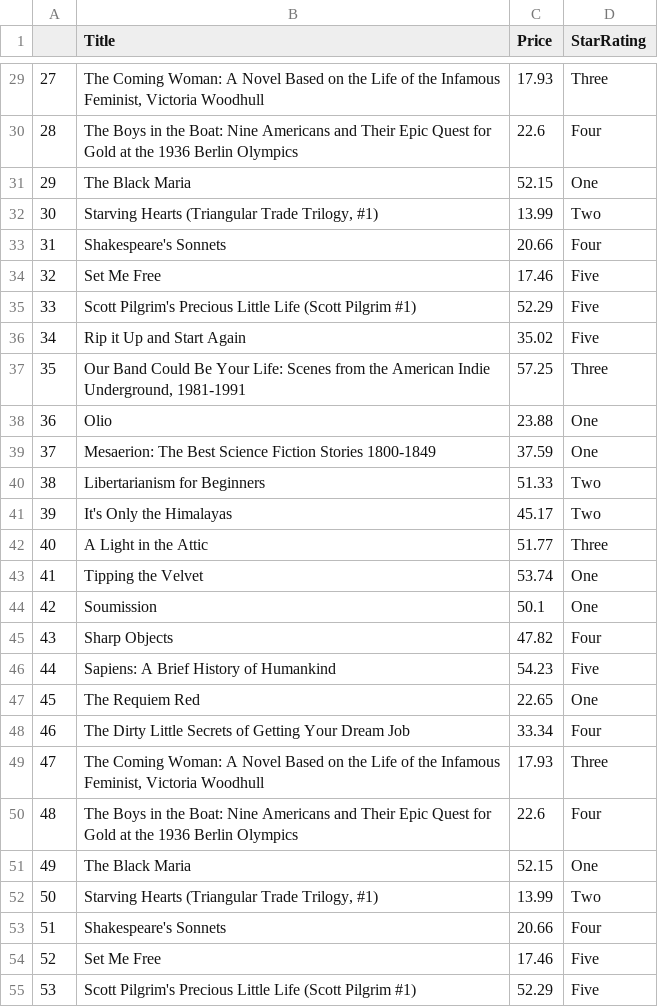
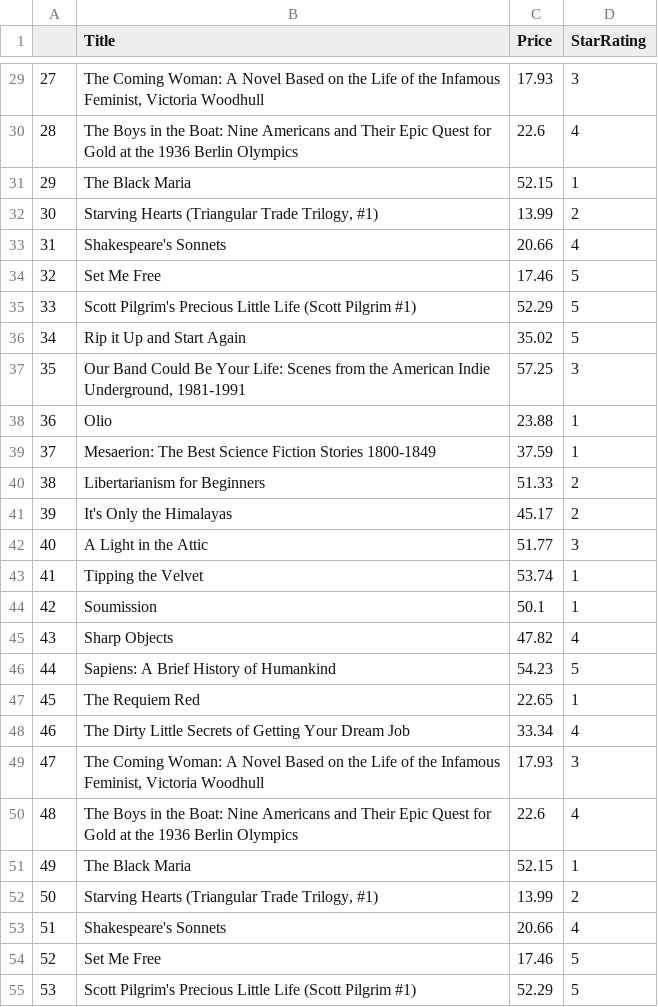
Before and after one commit to collins-kimotho/book-info-scraper, a CSV file: books.csv, drawn as a sheet; only a part is shown, gaps mark what is left out; the diff covers the shown part only.

```diff
--- a/books.csv
+++ b/books.csv
@@ -29,27 +29,27 @@
-27,"The Coming Woman: A Novel Based on the Life of the Infamous Feminist, Victoria Woodhull",17.93,Three
-28,The Boys in the Boat: Nine Americans and Their Epic Quest for Gold at the 1936 Berlin Olympics,22.6,Four
-29,The Black Maria,52.15,One
-30,"Starving Hearts (Triangular Trade Trilogy, #1)",13.99,Two
-31,Shakespeare's Sonnets,20.66,Four
-32,Set Me Free,17.46,Five
-33,Scott Pilgrim's Precious Little Life (Scott Pilgrim #1),52.29,Five
-34,Rip it Up and Start Again,35.02,Five
-35,"Our Band Could Be Your Life: Scenes from the American Indie Underground, 1981-1991",57.25,Three
-36,Olio,23.88,One
-37,Mesaerion: The Best Science Fiction Stories 1800-1849,37.59,One
-38,Libertarianism for Beginners,51.33,Two
-39,It's Only the Himalayas,45.17,Two
-40,A Light in the Attic,51.77,Three
-41,Tipping the Velvet,53.74,One
-42,Soumission,50.1,One
-43,Sharp Objects,47.82,Four
-44,Sapiens: A Brief History of Humankind,54.23,Five
-45,The Requiem Red,22.65,One
-46,The Dirty Little Secrets of Getting Your Dream Job,33.34,Four
-47,"The Coming Woman: A Novel Based on the Life of the Infamous Feminist, Victoria Woodhull",17.93,Three
-48,The Boys in the Boat: Nine Americans and Their Epic Quest for Gold at the 1936 Berlin Olympics,22.6,Four
-49,The Black Maria,52.15,One
-50,"Starving Hearts (Triangular Trade Trilogy, #1)",13.99,Two
-51,Shakespeare's Sonnets,20.66,Four
-52,Set Me Free,17.46,Five
-53,Scott Pilgrim's Precious Little Life (Scott Pilgrim #1),52.29,Five
+27,"The Coming Woman: A Novel Based on the Life of the Infamous Feminist, Victoria Woodhull",17.93,3
+28,The Boys in the Boat: Nine Americans and Their Epic Quest for Gold at the 1936 Berlin Olympics,22.6,4
+29,The Black Maria,52.15,1
+30,"Starving Hearts (Triangular Trade Trilogy, #1)",13.99,2
+31,Shakespeare's Sonnets,20.66,4
+32,Set Me Free,17.46,5
+33,Scott Pilgrim's Precious Little Life (Scott Pilgrim #1),52.29,5
+34,Rip it Up and Start Again,35.02,5
+35,"Our Band Could Be Your Life: Scenes from the American Indie Underground, 1981-1991",57.25,3
+36,Olio,23.88,1
+37,Mesaerion: The Best Science Fiction Stories 1800-1849,37.59,1
+38,Libertarianism for Beginners,51.33,2
+39,It's Only the Himalayas,45.17,2
+40,A Light in the Attic,51.77,3
+41,Tipping the Velvet,53.74,1
+42,Soumission,50.1,1
+43,Sharp Objects,47.82,4
+44,Sapiens: A Brief History of Humankind,54.23,5
+45,The Requiem Red,22.65,1
+46,The Dirty Little Secrets of Getting Your Dream Job,33.34,4
+47,"The Coming Woman: A Novel Based on the Life of the Infamous Feminist, Victoria Woodhull",17.93,3
+48,The Boys in the Boat: Nine Americans and Their Epic Quest for Gold at the 1936 Berlin Olympics,22.6,4
+49,The Black Maria,52.15,1
+50,"Starving Hearts (Triangular Trade Trilogy, #1)",13.99,2
+51,Shakespeare's Sonnets,20.66,4
+52,Set Me Free,17.46,5
+53,Scott Pilgrim's Precious Little Life (Scott Pilgrim #1),52.29,5
```
Also changed, not shown: 53 edited cells elsewhere in this file.
